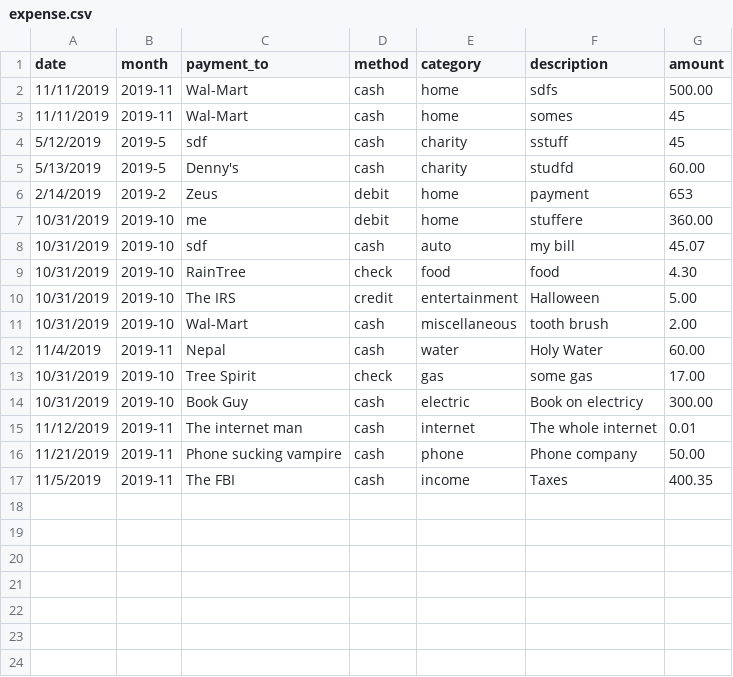
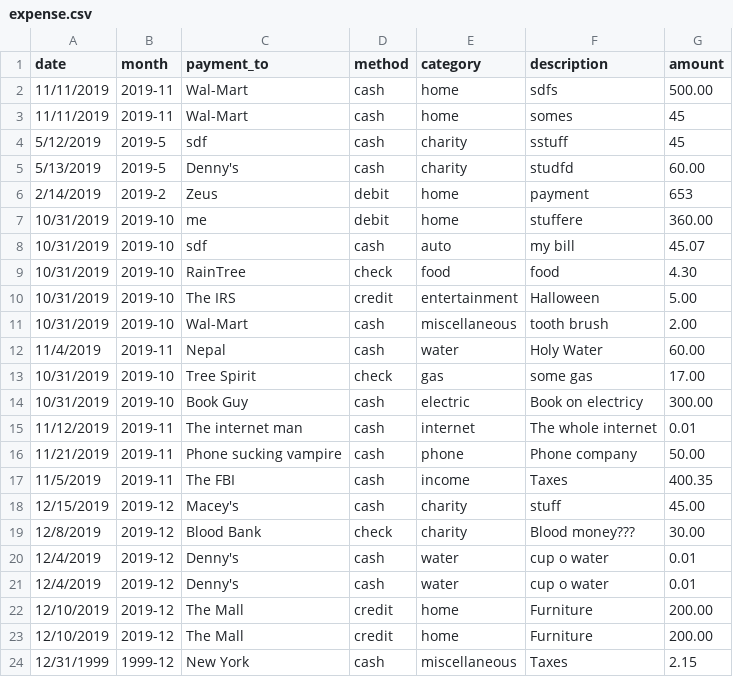
Before and after one commit to ststolp/finance-analyst, a CSV file: backend/data/expense.csv, drawn as a sheet; the diff names each change by its address in the sheet, - before the commit and + after, or states it on an @@ line.

```diff
--- a/backend/data/expense.csv
+++ b/backend/data/expense.csv
+row 18: 12/15/2019 | 2019-12 | Macey's | cash | charity | stuff | 45.00
+row 19: 12/8/2019 | 2019-12 | Blood Bank | check | charity | Blood money??? | 30.00
+row 20: 12/4/2019 | 2019-12 | Denny's | cash | water | cup o water | 0.01
+row 21: 12/4/2019 | 2019-12 | Denny's | cash | water | cup o water | 0.01
+row 22: 12/10/2019 | 2019-12 | The Mall | credit | home | Furniture | 200.00
+row 23: 12/10/2019 | 2019-12 | The Mall | credit | home | Furniture | 200.00
+row 24: 12/31/1999 | 1999-12 | New York | cash | miscellaneous | Taxes | 2.15
```
Also changed, not shown: 4 other files.
